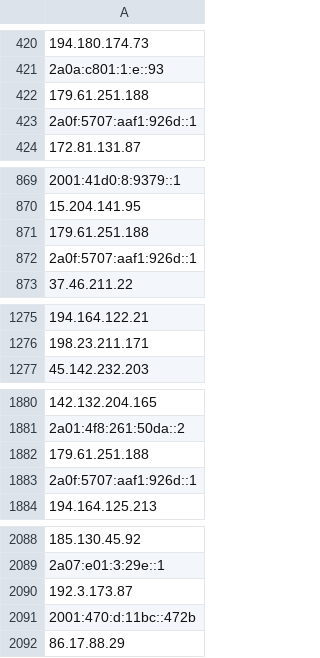
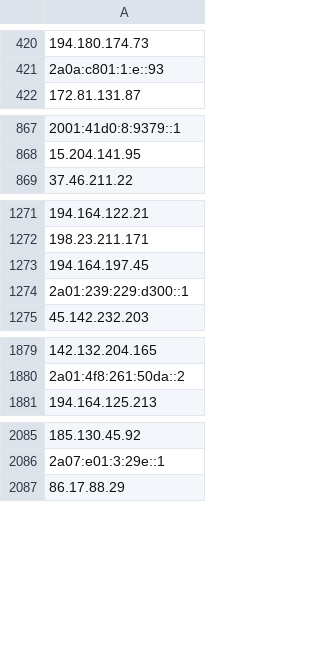
Before and after one commit to onlyforbakup/awesome-lists, a CSV file: Lists/TOR/only_tor_guard_nodes_IP_list.csv, drawn as a sheet; only a part is shown, gaps mark what is left out; removed rows and columns are numbered as before the commit, all else as after; the diff covers the shown part only; the diff names each change by its address in the sheet, - before the commit and + after, or states it on an @@ line.

```diff
--- a/Lists/TOR/only_tor_guard_nodes_IP_list.csv
+++ b/Lists/TOR/only_tor_guard_nodes_IP_list.csv
-row 422: 179.61.251.188
-row 423: 2a0f:5707:aaf1:926d::1
-row 871: 179.61.251.188
-row 872: 2a0f:5707:aaf1:926d::1
+row 1273: 194.164.197.45
+row 1274: 2a01:239:229:d300::1
-row 1882: 179.61.251.188
-row 1883: 2a0f:5707:aaf1:926d::1
-row 2090: 192.3.173.87
-row 2091: 2001:470:d:11bc::472b
```
Also changed, not shown: 9 added rows and 11 removed rows elsewhere in this file, Lists/TOR/only_tor_exit_nodes_IP_list.csv, 1 other file.
